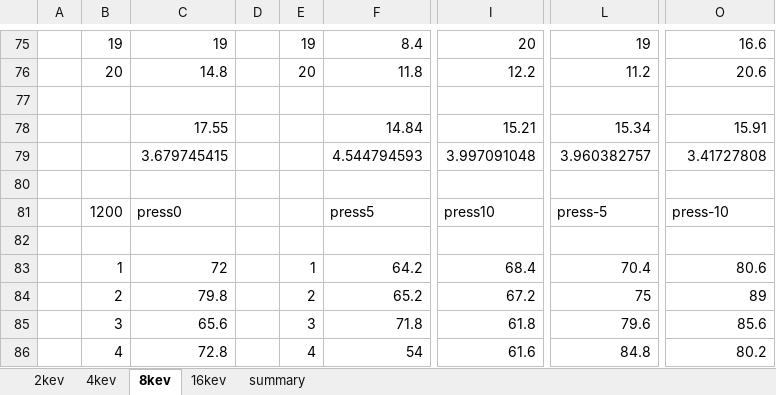
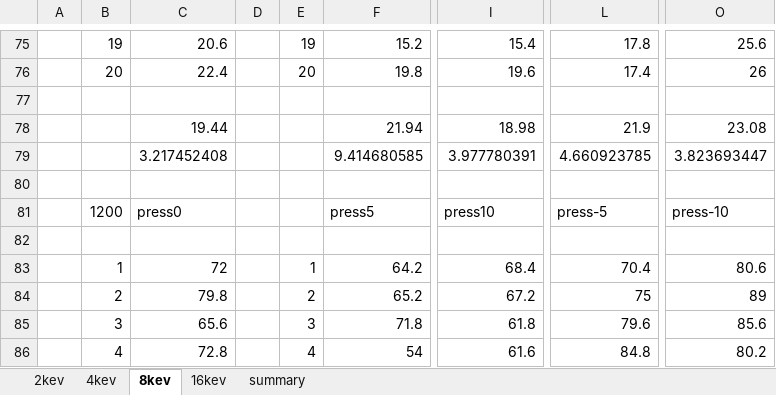
Before and after one commit to benbeeler/spreadsheets, an Excel workbook: USHPRR/UMo_radiation_damage.xlsx, sheet 8kev, drawn as a sheet; only a part is shown, gaps mark what is left out; values as stored, in another font and other column widths than the file's, no borders; removed rows and columns are numbered as before the commit, all else as after; rows hold the shown columns only; the diff covers the shown part only; the diff names each change by its address in the sheet, - before the commit and + after, or states it on an @@ line.

```diff
--- a/USHPRR/UMo_radiation_damage.xlsx (sheet 8kev)
+++ b/USHPRR/UMo_radiation_damage.xlsx (sheet 8kev)
-C75: 19
+C75: 20.6
-F75: 8.4
+F75: 15.2
-I75: 20
+I75: 15.4
-L75: 19
+L75: 17.8
-O75: 16.6
+O75: 25.6
-C76: 14.8
+C76: 22.4
-F76: 11.8
+F76: 19.8
-I76: 12.2
+I76: 19.6
-L76: 11.2
+L76: 17.4
-O76: 20.6
+O76: 26
-row 78:  |  | 17.55 |  |  | 14.84 | 15.21 | 15.34 | 15.91
-row 79:  |  | 3.679745415 |  |  | 4.544794593 | 3.997091048 | 3.960382757 | 3.41727808
+row 78:  |  | 19.44 |  |  | 21.94 | 18.98 | 21.9 | 23.08
+row 79:  |  | 3.217452408 |  |  | 9.414680585 | 3.977780391 | 4.660923785 | 3.823693447
```
Also changed, not shown: 100 edited cells elsewhere in this sheet, sheet 4kev, sheet 2kev, sheet summary, charts or pictures.
